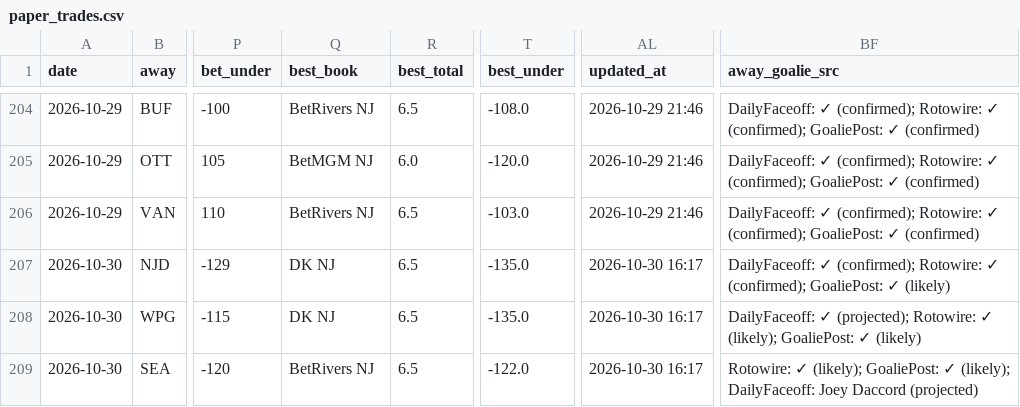
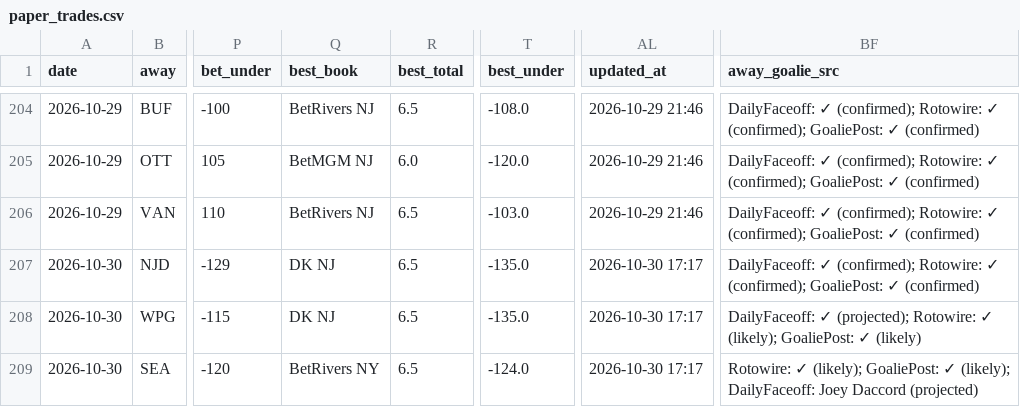
Before and after one commit to Prezbo8/NHL-total-model, a CSV file: data/paper_trades.csv, drawn as a sheet; only a part is shown, gaps mark what is left out; the diff names each change by its address in the sheet, - before the commit and + after, or states it on an @@ line.

```diff
--- a/data/paper_trades.csv
+++ b/data/paper_trades.csv
-AL207:AL209 (updated_at): 2026-10-30 16:17
+AL207:AL209 (updated_at): 2026-10-30 17:17
-BF207 (away_goalie_src): …GoaliePost: ✓ (likely)
+BF207 (away_goalie_src): …GoaliePost: ✓ (confirmed)
-Q209 (best_book): BetRivers NJ
+Q209 (best_book): BetRivers NY
-T209 (best_under): -122.0
+T209 (best_under): -124.0
```
Also changed, not shown: 6 other files.
